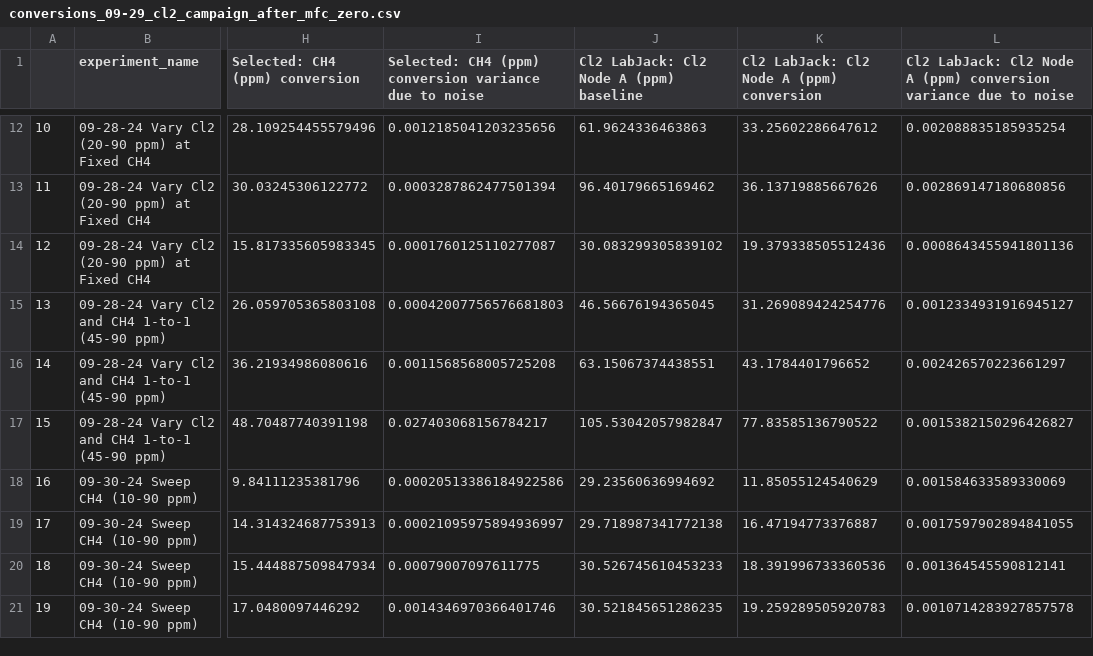
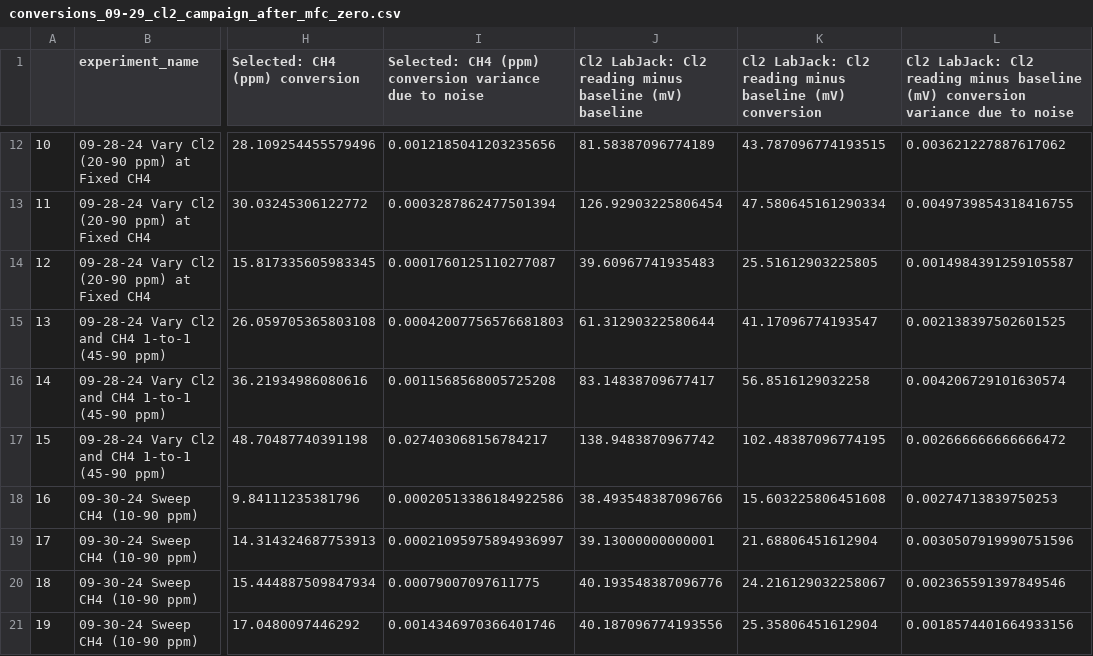
Before and after one commit to richardsrandall/Fall-2024-Cl2, a CSV file: _exported_data/conversions_09-29_cl2_campaign_after_mfc_zero.csv, drawn as a sheet; only a part is shown, gaps mark what is left out; the diff covers the shown part only; the diff names each change by its address in the sheet, - before the commit and + after, or states it on an @@ line.

```diff
--- a/_exported_data/conversions_09-29_cl2_campaign_after_mfc_zero.csv
+++ b/_exported_data/conversions_09-29_cl2_campaign_after_mfc_zero.csv
-J1: …LabJack: Cl2 Node A (ppm) baseline
+J1: …LabJack: Cl2 reading minus baseline (mV) baseline
-K1: …LabJack: Cl2 Node A (ppm) conversion
+K1: …LabJack: Cl2 reading minus baseline (mV) conversion
-L1: …LabJack: Cl2 Node A (ppm) conversion variance…
+L1: …LabJack: Cl2 reading minus baseline (mV) conversion variance…
-J12: 61.9624336463863
+J12: 81.58387096774189
-K12: 33.25602286647612
+K12: 43.787096774193515
-L12: 0.002088835185935254
+L12: 0.003621227887617062
-J13: 96.40179665169462
+J13: 126.92903225806454
-K13: 36.13719885667626
+K13: 47.580645161290334
-L13: 0.002869147180680856
+L13: 0.0049739854318416755
-J14: 30.083299305839102
+J14: 39.60967741935483
-K14: 19.379338505512436
+K14: 25.51612903225805
-L14: 0.0008643455941801136
+L14: 0.0014984391259105587
-J15: 46.56676194365045
+J15: 61.31290322580644
-K15: 31.269089424254776
+K15: 41.17096774193547
-L15: 0.0012334931916945127
+L15: 0.002138397502601525
-J16: 63.15067374438551
+J16: 83.14838709677417
-K16: 43.1784401796652
+K16: 56.8516129032258
-L16: 0.002426570223661297
+L16: 0.004206729101630574
-J17: 105.53042057982847
+J17: 138.9483870967742
-K17: 77.83585136790522
+K17: 102.48387096774195
-L17: 0.0015382150296426827
+L17: 0.002666666666666472
-J18: 29.23560636994692
+J18: 38.493548387096766
-K18: 11.85055124540629
+K18: 15.603225806451608
-L18: 0.001584633589330069
+L18: 0.00274713839750253
-J19: 29.718987341772138
+J19: 39.13000000000001
-K19: 16.47194773376887
+K19: 21.68806451612904
-L19: 0.0017597902894841055
+L19: 0.0030507919990751596
-J20: 30.526745610453233
+J20: 40.193548387096776
-K20: 18.391996733360536
+K20: 24.216129032258067
-L20: 0.001364545590812141
+L20: 0.002365591397849546
-J21: 30.521845651286235
+J21: 40.187096774193556
-K21: 19.259289505920783
+K21: 25.35806451612904
-L21: 0.0010714283927857578
+L21: 0.0018574401664933156
```
Also changed, not shown: 99 edited cells elsewhere in this file, _exported_data/bypasses_09-24_cl2_sweeps_no_cofeed.csv, _exported_data/bypasses_10-23_cl2_misc_follow_ups.csv, 11 other files.
